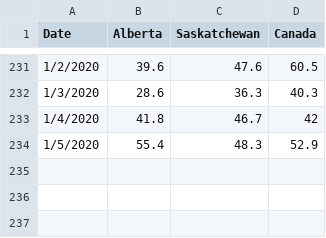
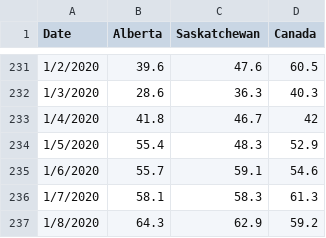
Before and after one commit to trevortombe/alberta_eci, a CSV file: cfib.csv, drawn as a sheet; only a part is shown, gaps mark what is left out.

```diff
--- a/cfib.csv
+++ b/cfib.csv
@@ -234 +234,4 @@ Date,Alberta,Saskatchewan,Canada
 1/5/2020,55.4,48.3,52.9
+1/6/2020,55.7,59.1,54.6
+1/7/2020,58.1,58.3,61.3
+1/8/2020,64.3,62.9,59.2
```
Also changed, not shown: 2 other files.
